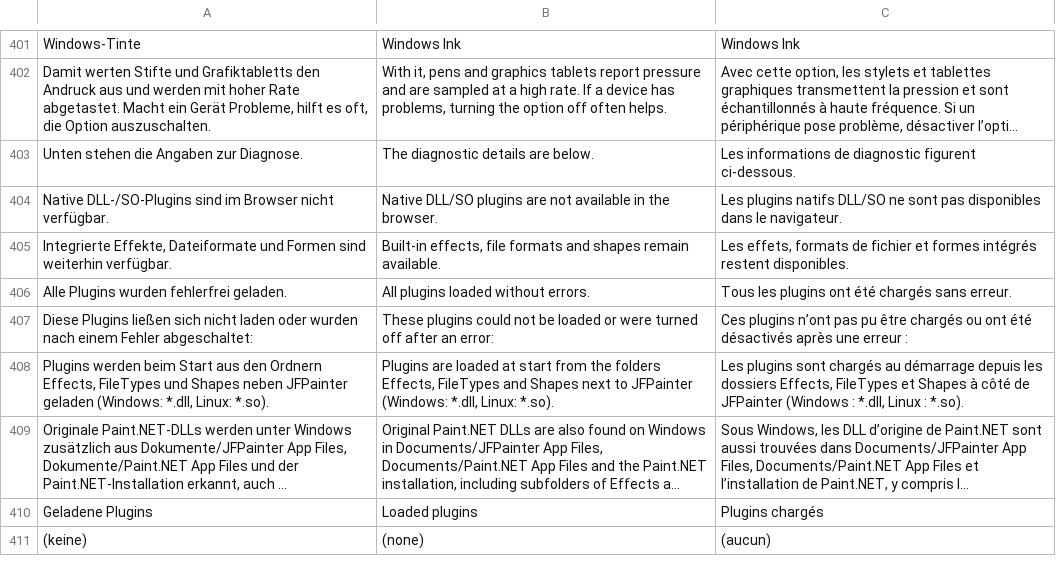
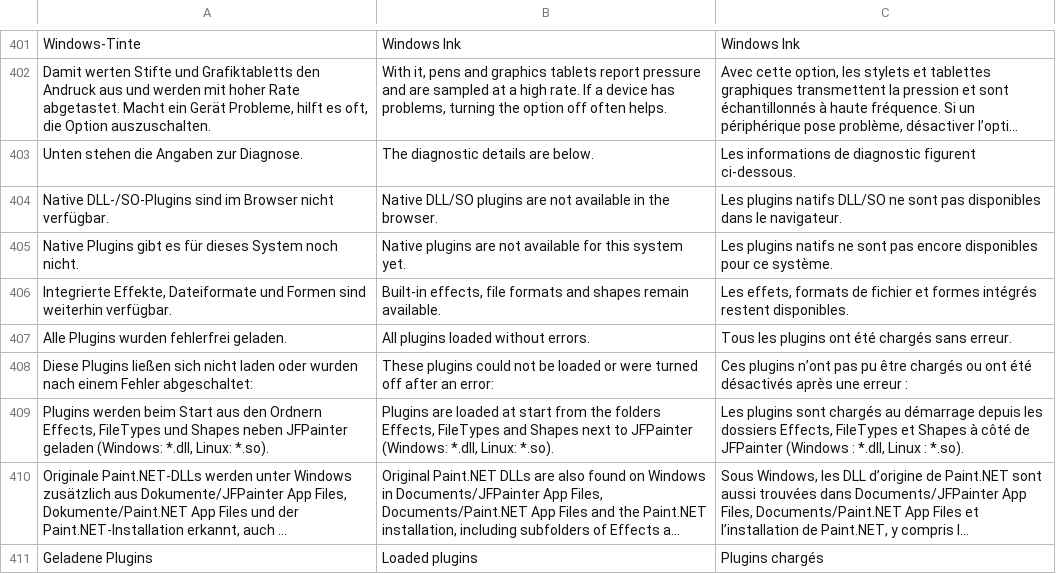
Before and after one commit to JFLibrary/JFPainter, a TSV file: locales/ui.tsv, drawn as a sheet; only a part is shown, gaps mark what is left out; the shorter side is filled out with more unchanged rows; long unchanged cells end in …; the diff names each change by its address in the sheet, - before the commit and + after, or states it on an @@ line.

```diff
--- a/locales/ui.tsv
+++ b/locales/ui.tsv
+row 405: Native Plugins gibt es für dieses System noch nicht. | Native plugins are not available for this system yet. | Les plugins natifs ne sont pas encore disponibles pour ce système.
```
Also changed, not shown: 7 other files.
